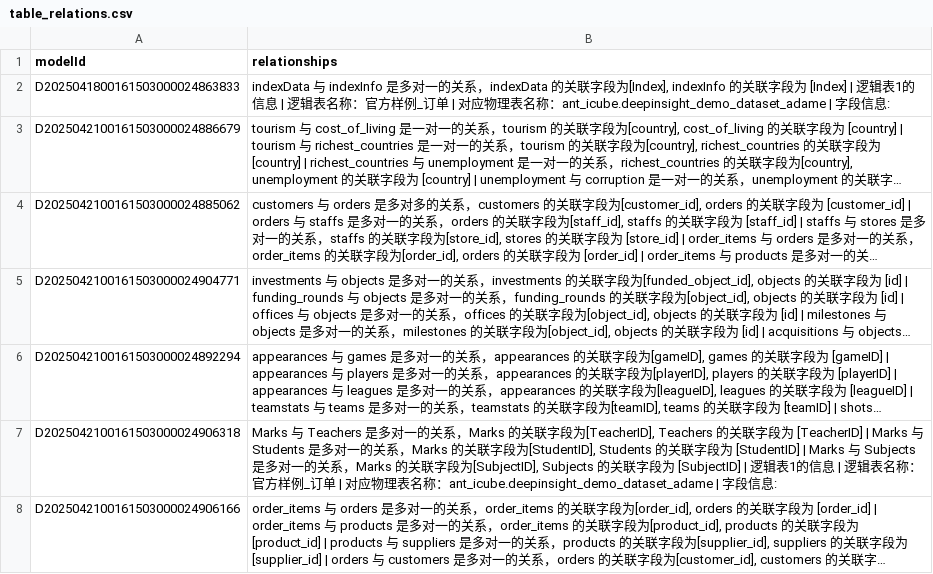
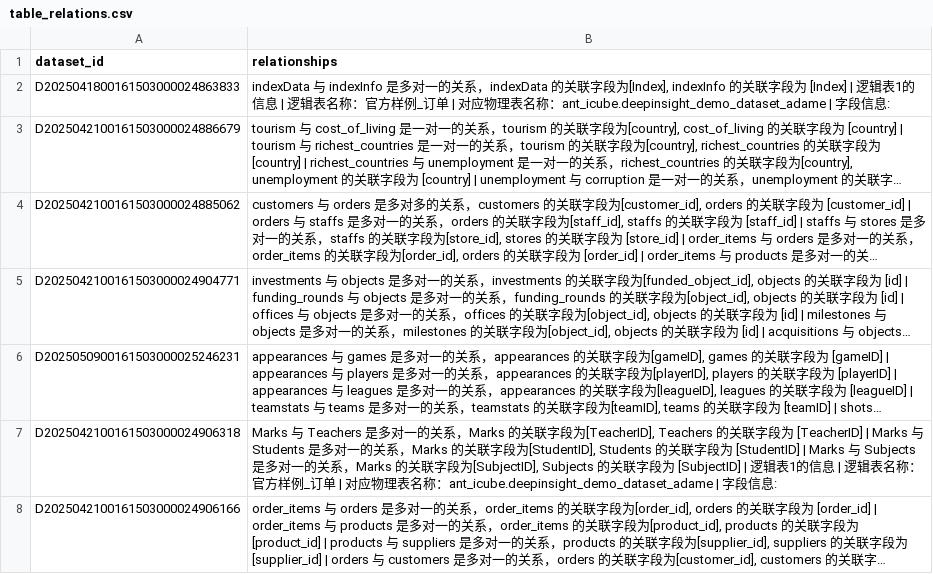
Before and after one commit to inclusionAI/Falcon, a CSV file: data/table_relations/table_relations.csv, drawn as a sheet; only a part is shown; long unchanged cells end in …; the diff names each change by its address in the sheet, - before the commit and + after, or states it on an @@ line.

```diff
--- a/data/table_relations/table_relations.csv
+++ b/data/table_relations/table_relations.csv
-A1: modelId
+A1: dataset_id
-A6 (dataset_id): D2025042100161503000024892294
+A6 (dataset_id): D2025050900161503000025246231
```
Also changed, not shown: data/source/dataset_source.csv, 2 other files.
